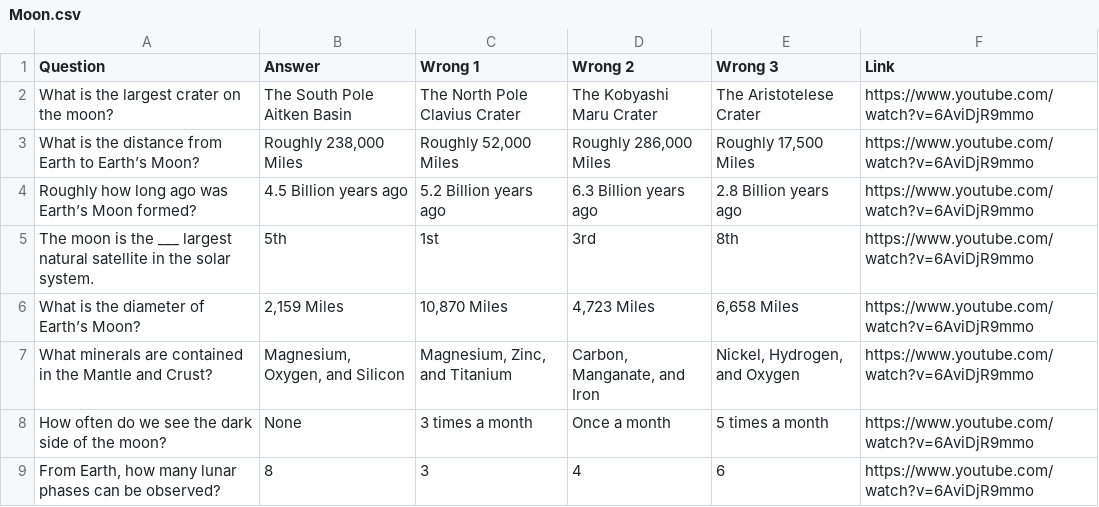
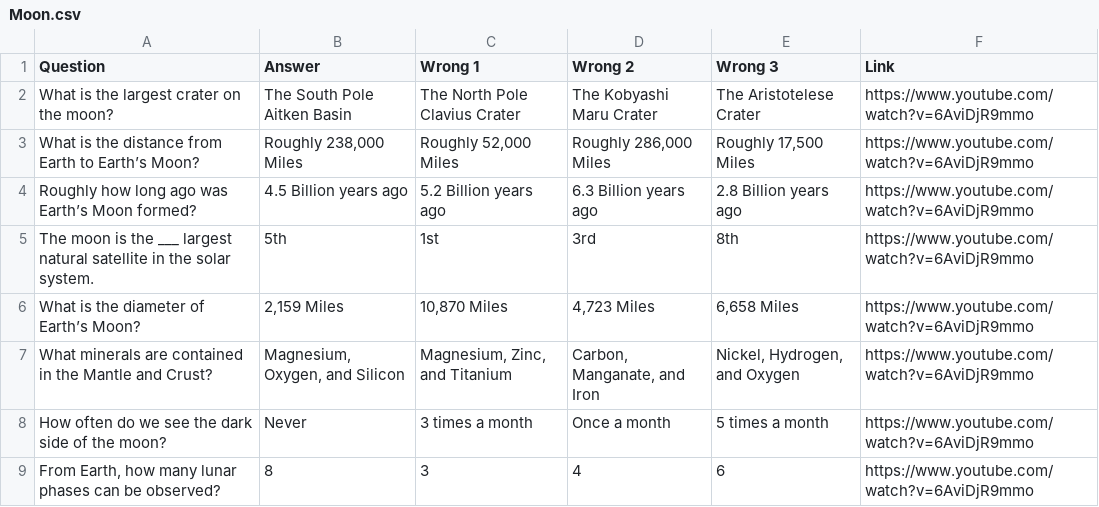
Before and after one commit to jetskipenguin/project-artemis, a CSV file: csv/Moon.csv, drawn as a sheet.

```diff
--- a/csv/Moon.csv
+++ b/csv/Moon.csv
@@ -7,3 +7,3 @@ What is the diameter of Earth’s Moon?,"2,159 Miles","10,870 Miles","4,723 Mile
 What minerals are contained in the Mantle and Crust?,"Magnesium, Oxygen, and Silicon","Magnesium, Zinc, and Titanium","Carbon, Manganate, and Iron","Nickel, Hydrogen, and Oxygen",https://www.youtube.com/watch?v=6AviDjR9mmo
-How often do we see the dark side of the moon?,None,3 times a month,Once a month,5 times a month,https://www.youtube.com/watch?v=6AviDjR9mmo
+How often do we see the dark side of the moon?,Never,3 times a month,Once a month,5 times a month,https://www.youtube.com/watch?v=6AviDjR9mmo
 "From Earth, how many lunar phases can be observed?",8,3,4,6,https://www.youtube.com/watch?v=6AviDjR9mmo
```
Also changed, not shown: csv/Artemis Base Camp.csv, csv/Artemis.csv, 2 other files.
